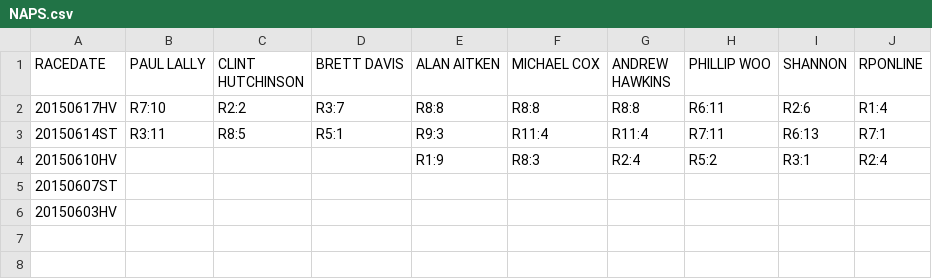
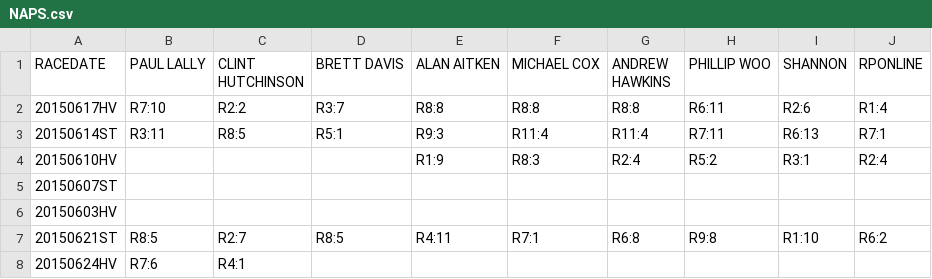
Before and after one commit to brunowenzel07/bet_bettr, a CSV file: NAPS.csv, drawn as a sheet.

```diff
--- a/NAPS.csv
+++ b/NAPS.csv
@@ -6 +6,3 @@ RACEDATE,PAUL LALLY,CLINT HUTCHINSON,BRETT DAVIS,ALAN AITKEN,MICHAEL COX,ANDREW
 20150603HV,,,,,,,,,
+20150621ST,R8:5,R2:7,R8:5,R4:11,R7:1,R6:8,R9:8,R1:10,R6:2
+20150624HV,R7:6,R4:1,,,,,,,
```
Also changed, not shown: TIPSDATA20150611.csv, 3 other files.
